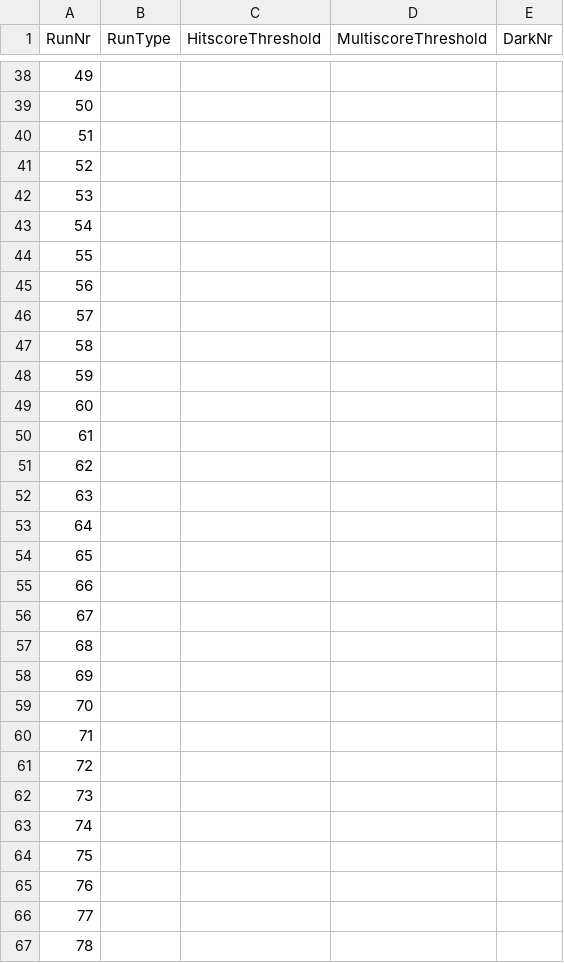
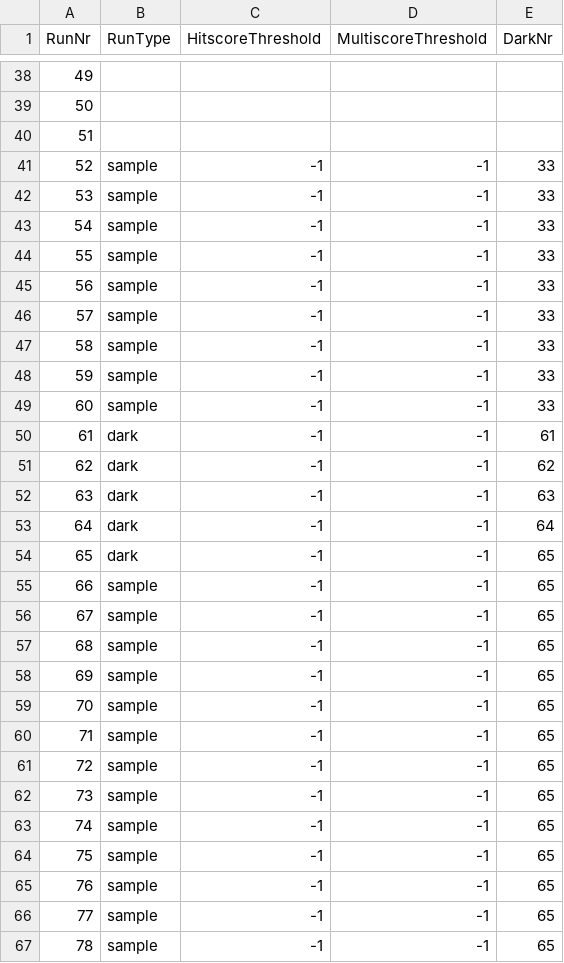
Before and after one commit to FXIhub/hummingbird, a CSV file: params.csv, drawn as a sheet; only a part is shown, gaps mark what is left out; the diff covers the shown part only.

Commit message:
updated params.

```diff
--- a/params.csv
+++ b/params.csv
@@ -40,28 +40,28 @@ RunNr;RunType;HitscoreThreshold;MultiscoreThreshold;DarkNr
 51;;;;
-52;;;;
-53;;;;
-54;;;;
-55;;;;
-56;;;;
-57;;;;
-58;;;;
-59;;;;
-60;;;;
-61;;;;
-62;;;;
-63;;;;
-64;;;;
-65;;;;
-66;;;;
-67;;;;
-68;;;;
-69;;;;
-70;;;;
-71;;;;
-72;;;;
-73;;;;
-74;;;;
-75;;;;
-76;;;;
-77;;;;
-78;;;;
+52;sample;-1;-1;33
+53;sample;-1;-1;33
+54;sample;-1;-1;33
+55;sample;-1;-1;33
+56;sample;-1;-1;33
+57;sample;-1;-1;33
+58;sample;-1;-1;33
+59;sample;-1;-1;33
+60;sample;-1;-1;33
+61;dark;-1;-1;61
+62;dark;-1;-1;62
+63;dark;-1;-1;63
+64;dark;-1;-1;64
+65;dark;-1;-1;65
+66;sample;-1;-1;65
+67;sample;-1;-1;65
+68;sample;-1;-1;65
+69;sample;-1;-1;65
+70;sample;-1;-1;65
+71;sample;-1;-1;65
+72;sample;-1;-1;65
+73;sample;-1;-1;65
+74;sample;-1;-1;65
+75;sample;-1;-1;65
+76;sample;-1;-1;65
+77;sample;-1;-1;65
+78;sample;-1;-1;65
```
Also changed, not shown: 92 edited cells elsewhere in this file.
